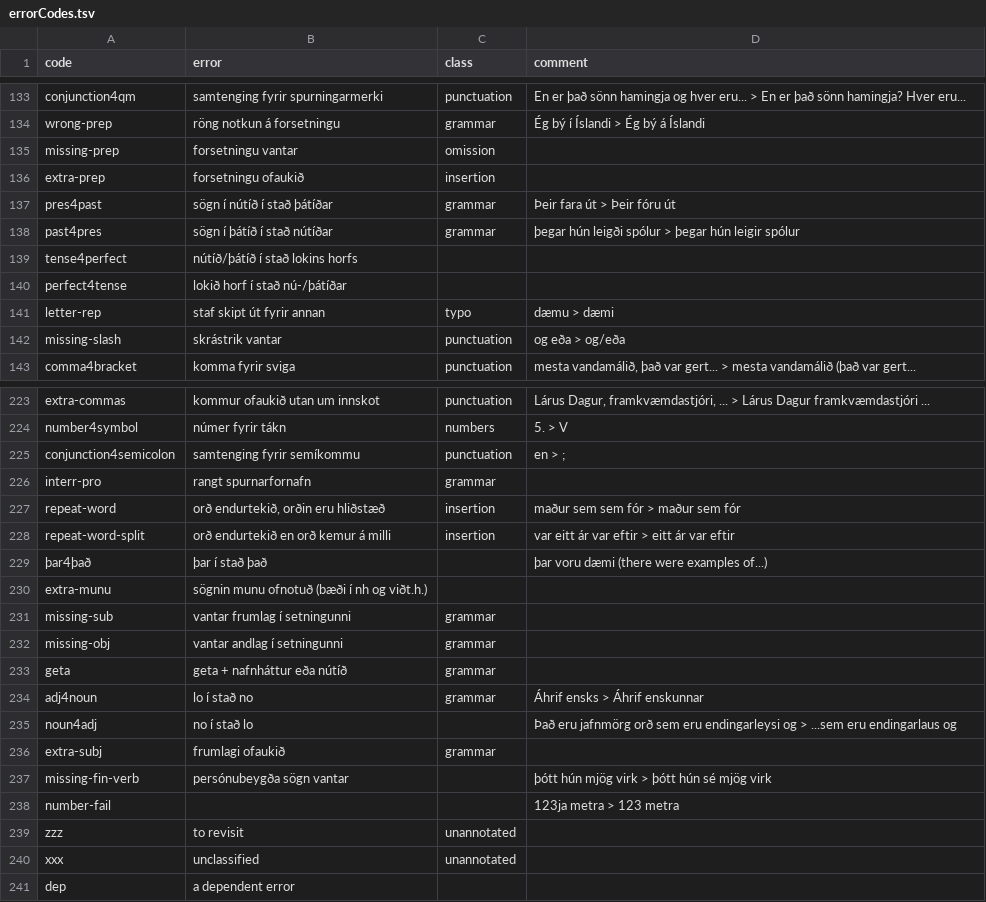
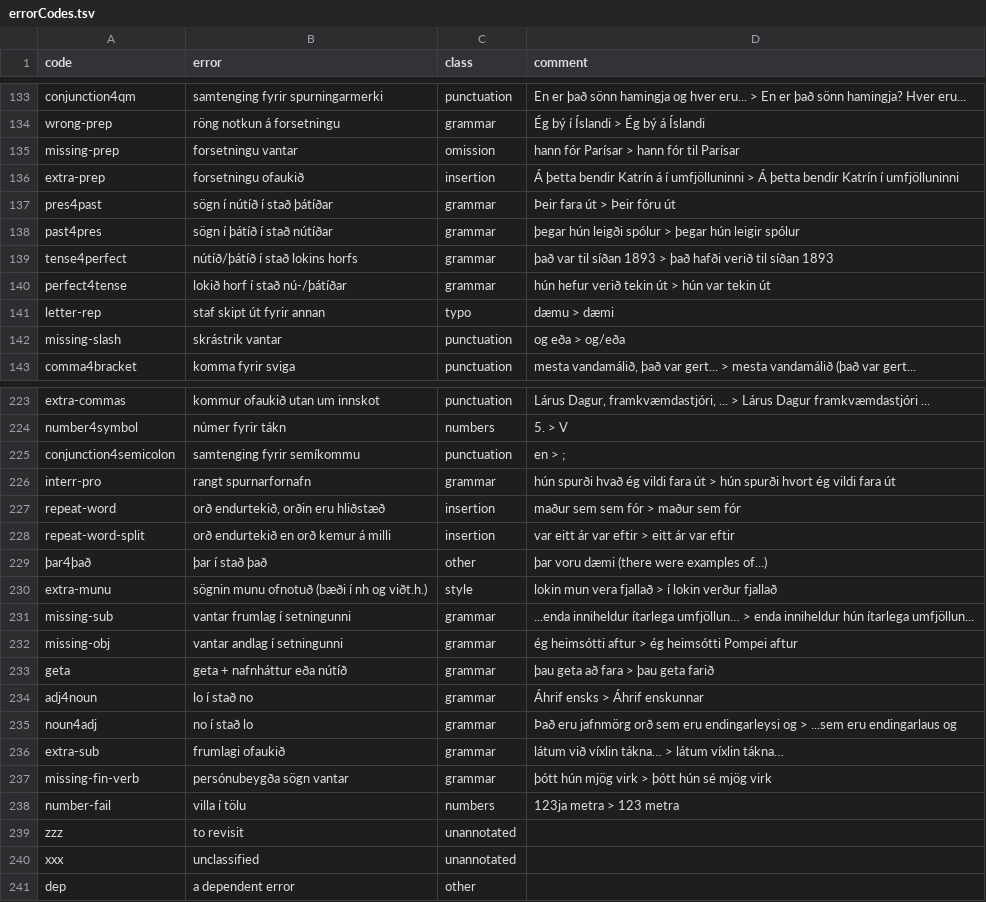
Before and after one commit to antonkarl/iceErrorCorpus, a TSV file: errorCodes.tsv, drawn as a sheet; only a part is shown, gaps mark what is left out; the diff covers the shown part only.

Commit message:
Update errorCodes.tsv

```diff
--- a/errorCodes.tsv
+++ b/errorCodes.tsv
@@ -138,8 +138,8 @@ conjunction4qm	samtenging fyrir spurningarmerki	punctuation	En er það sönn ha
 wrong-prep	röng notkun á forsetningu	grammar	Ég bý í Íslandi > Ég bý á Íslandi
-missing-prep	forsetningu vantar	omission	
-extra-prep	forsetningu ofaukið	insertion	
+missing-prep	forsetningu vantar	omission	hann fór Parísar > hann fór til Parísar
+extra-prep	forsetningu ofaukið	insertion	Á þetta bendir Katrín á í umfjölluninni > Á þetta bendir Katrín í umfjölluninni
 pres4past	sögn í nútíð í stað þátíðar	grammar	Þeir fara út > Þeir fóru út
 past4pres	sögn í þátíð í stað nútíðar	grammar	þegar hún leigði spólur > þegar hún leigir spólur
-tense4perfect	nútíð/þátíð í stað lokins horfs		
-perfect4tense	lokið horf í stað nú-/þátíðar		
+tense4perfect	nútíð/þátíð í stað lokins horfs	grammar	það var til síðan 1893 > það hafði verið til síðan 1893
+perfect4tense	lokið horf í stað nú-/þátíðar	grammar	hún hefur verið tekin út > hún var tekin út
 letter-rep	staf skipt út fyrir annan	typo	dæmu > dæmi
@@ -229,17 +229,17 @@ number4symbol	númer fyrir tákn	numbers	5. >  V
 conjunction4semicolon	samtenging fyrir semíkommu	punctuation	en > ;
-interr-pro	rangt spurnarfornafn	grammar	
+interr-pro	rangt spurnarfornafn	grammar	hún spurði hvað ég vildi fara út > hún spurði hvort ég vildi fara út
 repeat-word	orð endurtekið, orðin eru hliðstæð	insertion	maður sem sem fór > maður sem fór
 repeat-word-split	orð endurtekið en orð kemur á milli	insertion	var eitt ár var eftir > eitt ár var eftir
-þar4það	þar í stað það		þar voru dæmi  (there were examples of...)
-extra-munu	sögnin munu ofnotuð (bæði í nh og viðt.h.)		
-missing-sub	vantar frumlag í setningunni	grammar	
-missing-obj	vantar andlag í setningunni	grammar	
-geta	geta + nafnháttur eða nútíð	grammar	
+þar4það	þar í stað það	other	þar voru dæmi  (there were examples of...)
+extra-munu	sögnin munu ofnotuð (bæði í nh og viðt.h.)	style	 lokin mun vera fjallað > í lokin verður fjallað
+missing-sub	vantar frumlag í setningunni	grammar	...enda inniheldur ítarlega umfjöllun… > enda inniheldur hún ítarlega umfjöllun...
+missing-obj	vantar andlag í setningunni	grammar	ég heimsótti aftur > ég heimsótti Pompei aftur
+geta	geta + nafnháttur eða nútíð	grammar	þau geta að fara > þau geta farið
 adj4noun	lo í stað no	grammar	Áhrif ensks > Áhrif enskunnar
-noun4adj	no í stað lo		Það eru jafnmörg orð sem eru endingarleysi og   >  ...sem eru endingarlaus og
-extra-subj	frumlagi ofaukið	grammar	
-missing-fin-verb	persónubeygða sögn vantar		þótt hún mjög virk > þótt hún sé mjög virk
-number-fail			123ja metra > 123 metra
+noun4adj	no í stað lo	grammar	Það eru jafnmörg orð sem eru endingarleysi og   >  ...sem eru endingarlaus og
+extra-sub	frumlagi ofaukið	grammar	látum við víxlin tákna… > látum víxlin tákna…
+missing-fin-verb	persónubeygða sögn vantar	grammar	þótt hún mjög virk > þótt hún sé mjög virk
+number-fail	villa í tölu	numbers	123ja metra > 123 metra
 zzz	to revisit	unannotated	
 xxx	unclassified	unannotated	
-dep	a dependent error		
+dep	a dependent error	other	
```
Also changed, not shown: 9 edited cells elsewhere in this file.
